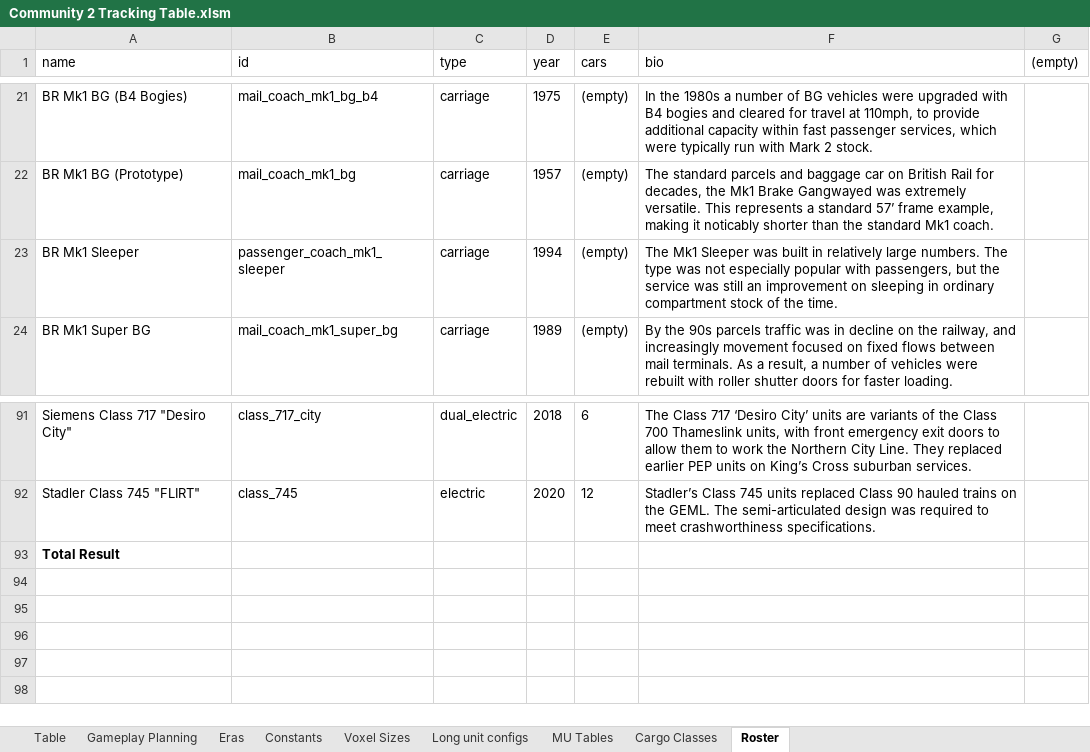
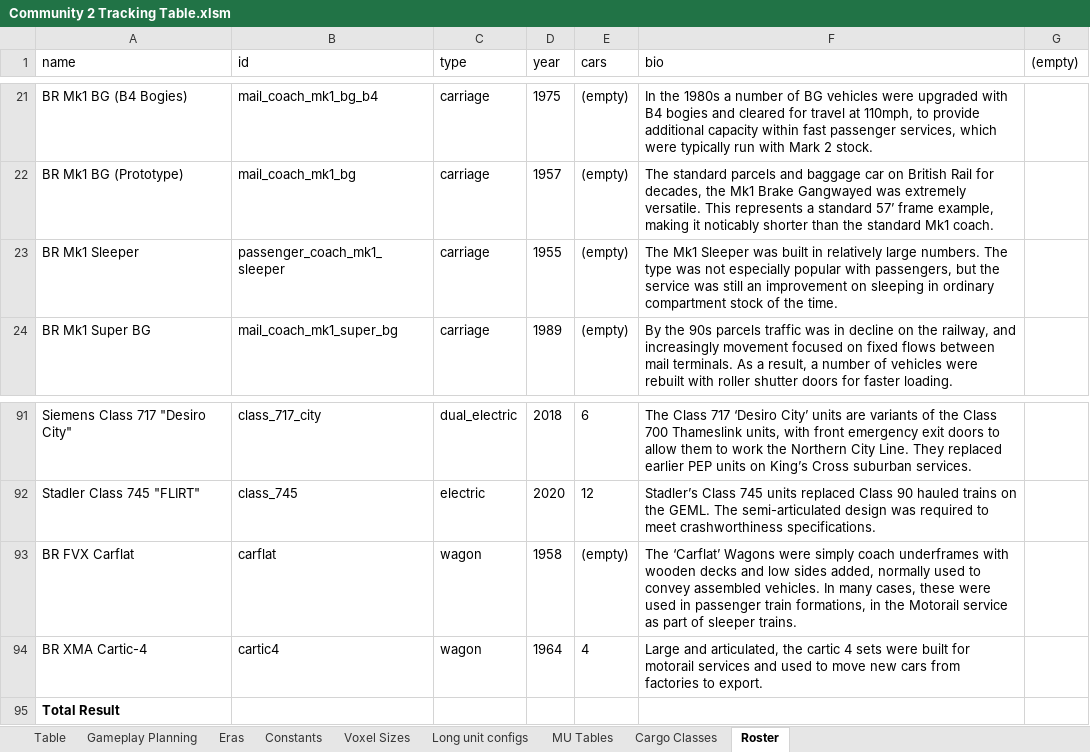
Before and after one commit to WolfieFox/wolfiewolfs_trains, an Excel workbook: Community 2 Tracking Table.xlsm, sheet Roster, drawn as a sheet; only a part is shown, gaps mark what is left out; values as stored, in another font and other column widths than the file's, no borders; the diff names each change by its address in the sheet, - before the commit and + after, or states it on an @@ line.

```diff
--- a/Community 2 Tracking Table.xlsm (sheet Roster)
+++ b/Community 2 Tracking Table.xlsm (sheet Roster)
-D23 (year): 1994
+D23 (year): 1955
+row 93: BR FVX Carflat | carflat | wagon | 1958 | (empty) | The ‘Carflat’ Wagons were simply coach underframes with wooden decks and low sides added, normally used to convey assembled vehicles. In many cases, these were used in passenger train formations, in the Motorail service as part of sleeper trains.
+row 94: BR XMA Cartic-4 | cartic4 | wagon | 1964 | 4 | Large and articulated, the cartic 4 sets were built for motorail services and used to move new cars from factories to export.
```
Also changed, not shown: sheet Table, 7 other files.
